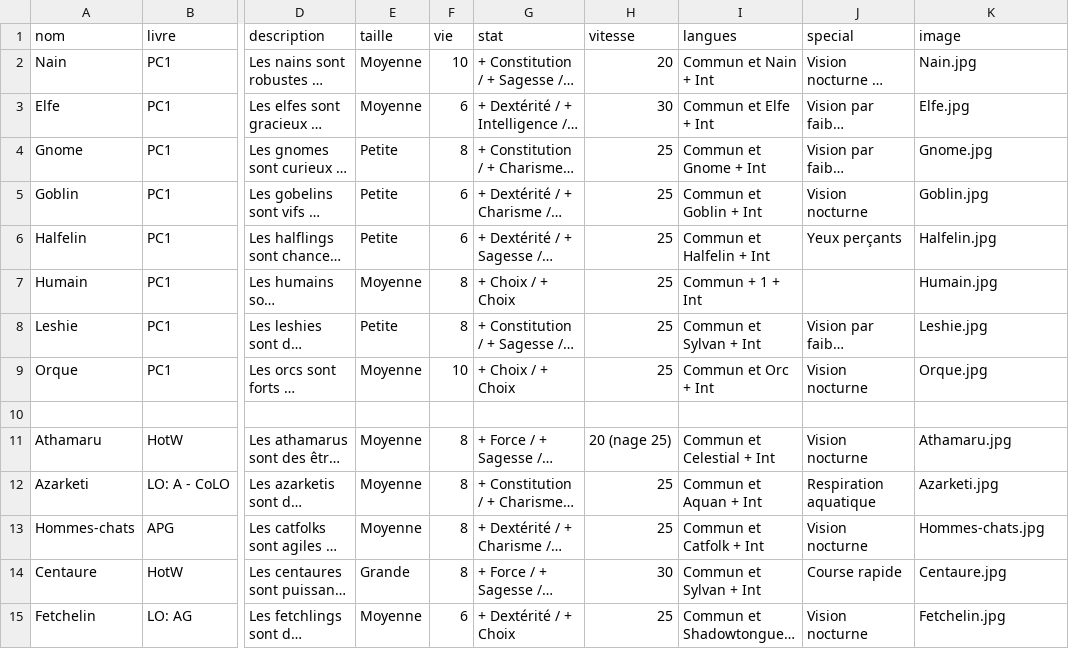
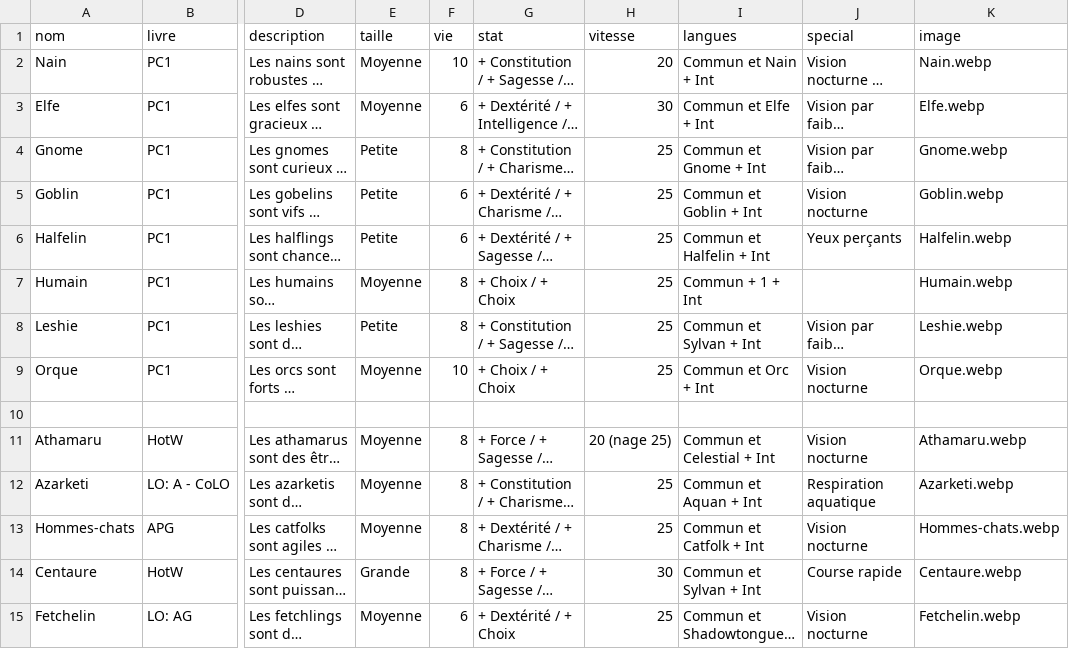
Before and after one commit to ASEGENS/PAIZO2, a CSV file: races.csv, drawn as a sheet; only a part is shown, gaps mark what is left out; long unchanged cells end in …; the diff covers the shown part only; the diff names each change by its address in the sheet, - before the commit and + after, or states it on an @@ line.

Commit message:
races

```diff
--- a/races.csv
+++ b/races.csv
-K2 (image): Nain.jpg
+K2 (image): Nain.webp
-K3 (image): Elfe.jpg
+K3 (image): Elfe.webp
-K4 (image): Gnome.jpg
+K4 (image): Gnome.webp
-K5 (image): Goblin.jpg
+K5 (image): Goblin.webp
-K6 (image): Halfelin.jpg
+K6 (image): Halfelin.webp
-K7 (image): Humain.jpg
+K7 (image): Humain.webp
-K8 (image): Leshie.jpg
+K8 (image): Leshie.webp
-K9 (image): Orque.jpg
+K9 (image): Orque.webp
-K11 (image): Athamaru.jpg
+K11 (image): Athamaru.webp
-K12 (image): Azarketi.jpg
+K12 (image): Azarketi.webp
-K13 (image): Hommes-chats.jpg
+K13 (image): Hommes-chats.webp
-K14 (image): Centaure.jpg
+K14 (image): Centaure.webp
-K15 (image): Fetchelin.jpg
+K15 (image): Fetchelin.webp
```
Also changed, not shown: 29 edited cells elsewhere in this file.
